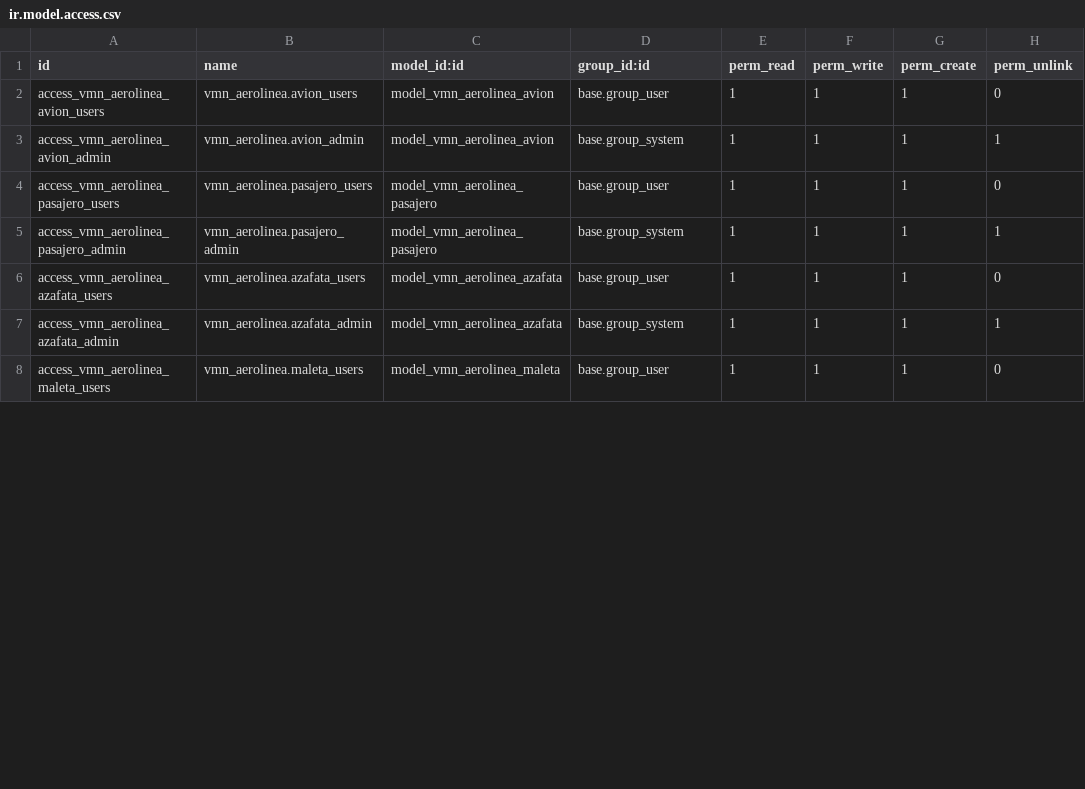
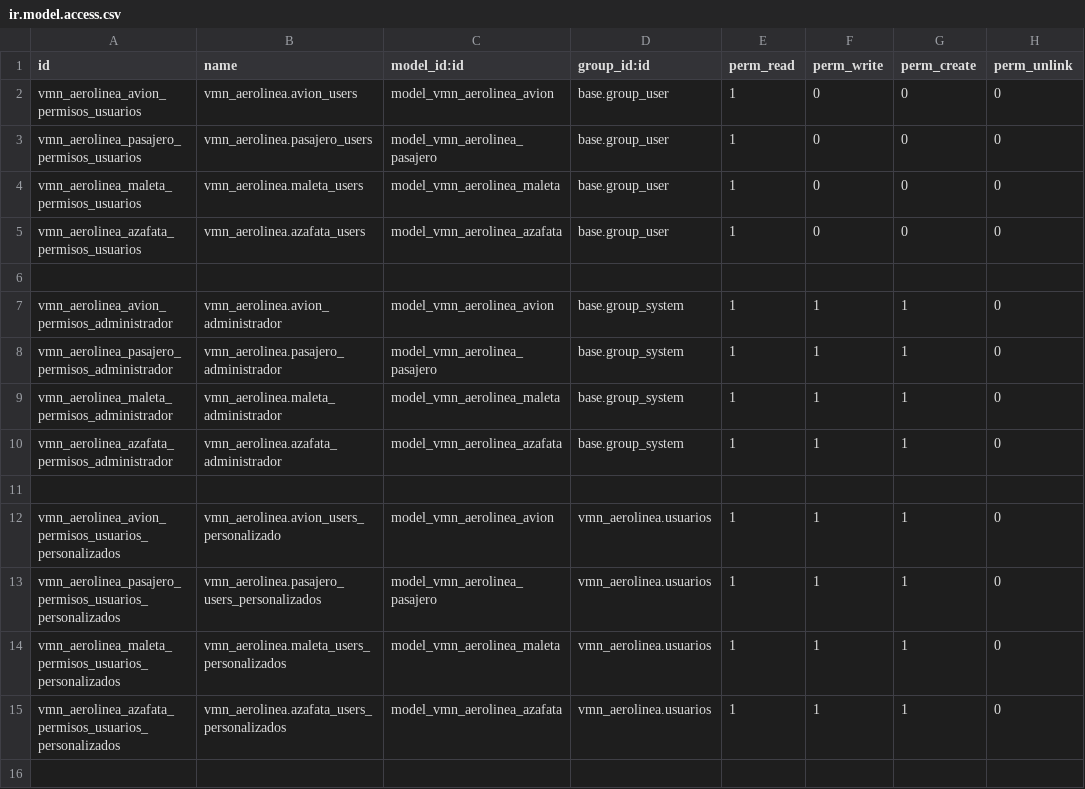
Before and after one commit to victromateo1/SGE-odoo-dev-19, a CSV file: odoo/addons/vmn_aerolinea/security/ir.model.access.csv, drawn as a sheet; only a part is shown; the diff covers the shown part only.

Commit message:
Update Demo Data & Final Version Views

```diff
--- a/odoo/addons/vmn_aerolinea/security/ir.model.access.csv
+++ b/odoo/addons/vmn_aerolinea/security/ir.model.access.csv
@@ -1,8 +1,16 @@
 id,name,model_id:id,group_id:id,perm_read,perm_write,perm_create,perm_unlink
-access_vmn_aerolinea_avion_users,vmn_aerolinea.avion_users,model_vmn_aerolinea_avion,base.group_user,1,1,1,0
-access_vmn_aerolinea_avion_admin,vmn_aerolinea.avion_admin,model_vmn_aerolinea_avion,base.group_system,1,1,1,1
-access_vmn_aerolinea_pasajero_users,vmn_aerolinea.pasajero_users,model_vmn_aerolinea_pasajero,base.group_user,1,1,1,0
-access_vmn_aerolinea_pasajero_admin,vmn_aerolinea.pasajero_admin,model_vmn_aerolinea_pasajero,base.group_system,1,1,1,1
-access_vmn_aerolinea_azafata_users,vmn_aerolinea.azafata_users,model_vmn_aerolinea_azafata,base.group_user,1,1,1,0
-access_vmn_aerolinea_azafata_admin,vmn_aerolinea.azafata_admin,model_vmn_aerolinea_azafata,base.group_system,1,1,1,1
-access_vmn_aerolinea_maleta_users,vmn_aerolinea.maleta_users,model_vmn_aerolinea_maleta,base.group_user,1,1,1,0
+vmn_aerolinea_avion_permisos_usuarios,vmn_aerolinea.avion_users,model_vmn_aerolinea_avion,base.group_user,1,0,0,0
+vmn_aerolinea_pasajero_permisos_usuarios,vmn_aerolinea.pasajero_users,model_vmn_aerolinea_pasajero,base.group_user,1,0,0,0
+vmn_aerolinea_maleta_permisos_usuarios,vmn_aerolinea.maleta_users,model_vmn_aerolinea_maleta,base.group_user,1,0,0,0
+vmn_aerolinea_azafata_permisos_usuarios,vmn_aerolinea.azafata_users,model_vmn_aerolinea_azafata,base.group_user,1,0,0,0
+
+vmn_aerolinea_avion_permisos_administrador,vmn_aerolinea.avion_administrador,model_vmn_aerolinea_avion,base.group_system,1,1,1,0
+vmn_aerolinea_pasajero_permisos_administrador,vmn_aerolinea.pasajero_administrador,model_vmn_aerolinea_pasajero,base.group_system,1,1,1,0
+vmn_aerolinea_maleta_permisos_administrador,vmn_aerolinea.maleta_administrador,model_vmn_aerolinea_maleta,base.group_system,1,1,1,0
+vmn_aerolinea_azafata_permisos_administrador,vmn_aerolinea.azafata_administrador,model_vmn_aerolinea_azafata,base.group_system,1,1,1,0
+
+vmn_aerolinea_avion_permisos_usuarios_personalizados,vmn_aerolinea.avion_users_personalizado,model_vmn_aerolinea_avion,vmn_aerolinea.usuarios,1,1,1,0
+vmn_aerolinea_pasajero_permisos_usuarios_personalizados,vmn_aerolinea.pasajero_users_personalizados,model_vmn_aerolinea_pasajero,vmn_aerolinea.usuarios,1,1,1,0
+vmn_aerolinea_maleta_permisos_usuarios_personalizados,vmn_aerolinea.maleta_users_personalizados,model_vmn_aerolinea_maleta,vmn_aerolinea.usuarios,1,1,1,0
+vmn_aerolinea_azafata_permisos_usuarios_personalizados,vmn_aerolinea.azafata_users_personalizados,model_vmn_aerolinea_azafata,vmn_aerolinea.usuarios,1,1,1,0
+
```
Also changed, not shown: 3 added rows and 3 edited cells elsewhere in this file, 12 other files.
